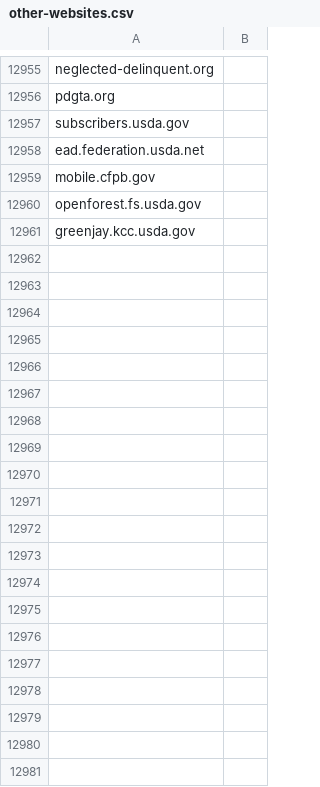
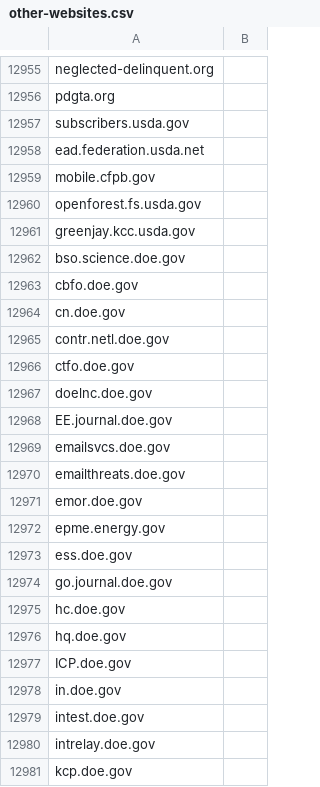
Before and after one commit to GSA/data, a CSV file: dotgov-websites/other-websites.csv, drawn as a sheet; only a part is shown, gaps mark what is left out; the diff covers the shown part only.

Commit message:
Adding subdomains for DOE
Items 12962-12999 should be added to the DOE BOD reports.  I created a pull request for kcp.com at https://github.com/GSA/data/blob/master/dotgov-domains/current-federal.csv (https://kcp.com redirects to https://kcnsc.doe.gov, and the certificate at https://kcp.com was issued to www.kcnsc.doe.gov).

```diff
--- a/dotgov-websites/other-websites.csv
+++ b/dotgov-websites/other-websites.csv
@@ -12961 +12961,21 @@ openforest.fs.usda.gov
 greenjay.kcc.usda.gov
+bso.science.doe.gov
+cbfo.doe.gov
+cn.doe.gov
+contr.netl.doe.gov
+ctfo.doe.gov
+doelnc.doe.gov
+EE.journal.doe.gov
+emailsvcs.doe.gov
+emailthreats.doe.gov
+emor.doe.gov
+epme.energy.gov
+ess.doe.gov
+go.journal.doe.gov
+hc.doe.gov
+hq.doe.gov
+ICP.doe.gov
+in.doe.gov
+intest.doe.gov
+intrelay.doe.gov
+kcp.doe.gov
```
Also changed, not shown: 18 added rows elsewhere in this file.
